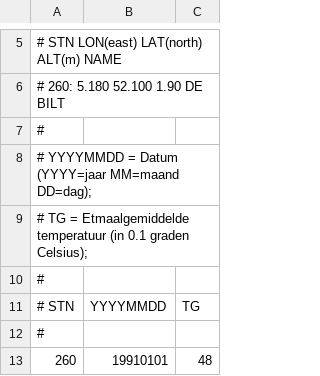
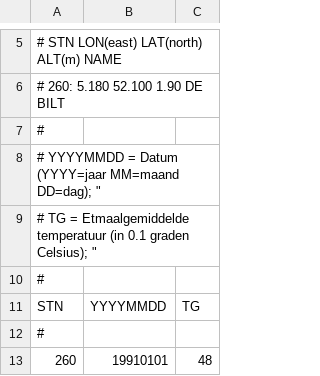
Before and after one commit to DavidLips/DataProcessing, a CSV file: Homework/KNMI_1991.csv, drawn as a sheet; only a part is shown, gaps mark what is left out.

Commit message:
Update KNMI_1991.csv

```diff
--- a/Homework/KNMI_1991.csv
+++ b/Homework/KNMI_1991.csv
@@ -7,6 +7,6 @@
 #
-"# YYYYMMDD = Datum (YYYY=jaar MM=maand DD=dag); "
-"# TG       = Etmaalgemiddelde temperatuur (in 0.1 graden Celsius); "
+# YYYYMMDD = Datum (YYYY=jaar MM=maand DD=dag); "
+# TG       = Etmaalgemiddelde temperatuur (in 0.1 graden Celsius); "
 #
-# STN,YYYYMMDD,   TG
+STN,YYYYMMDD,   TG
 #
```
